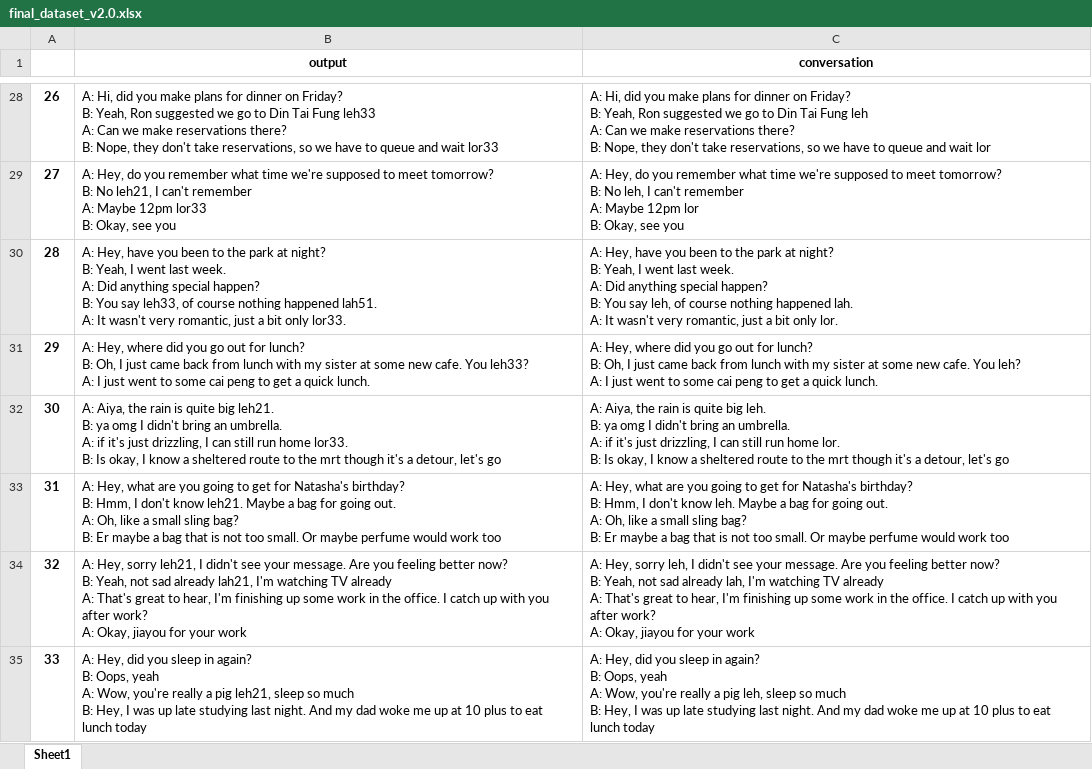
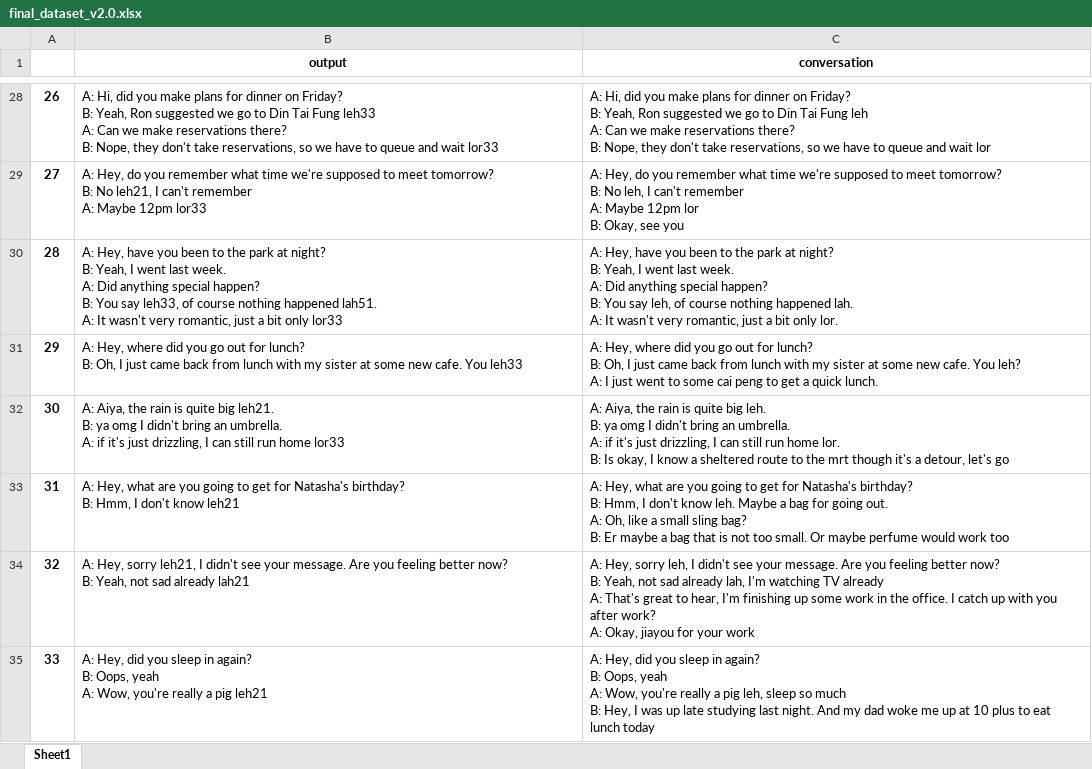
Before and after one commit to yizhenpong/SpeakSingapore, an Excel workbook: src/SpeakSingapore/final_clean_data/aligned_labels_formatted/final_dataset_v2.0.xlsx, sheet Sheet1, drawn as a sheet; only a part is shown, gaps mark what is left out; values as stored, in another font and other column widths than the file's, no borders; ↵ is a line break in a cell; the diff covers the shown part only; the diff names each change by its address in the sheet, - before the commit and + after, or states it on an @@ line.

```diff
--- a/src/SpeakSingapore/final_clean_data/aligned_labels_formatted/final_dataset_v2.0.xlsx (sheet Sheet1)
+++ b/src/SpeakSingapore/final_clean_data/aligned_labels_formatted/final_dataset_v2.0.xlsx (sheet Sheet1)
-B29 (output): …12pm lor33 ↵ B: Okay, see you
+B29 (output): …12pm lor33
-B30 (output): …bit only lor33.
+B30 (output): …bit only lor33
-B31 (output): …cafe. You leh33? ↵ A: I just went to some cai peng to get a quick lunch.
+B31 (output): …cafe. You leh33
-B32 (output): …run home lor33. ↵ B: Is okay, I know a sheltered route to the mrt though it's a detour, let's go
+B32 (output): …run home lor33
-B33 (output): …don't know leh21. Maybe a bag for going out. ↵ A: Oh, like a small sling bag? ↵ B: Er maybe a bag that is not too small. Or maybe perfume would work too
+B33 (output): …don't know leh21
-B34 (output): …sad already lah21, I'm watching TV already ↵ A: That's great to hear, I'm finishing up some work in the office. I catch up with you after work? ↵ A: Okay, jiayou for your work
+B34 (output): …sad already lah21
-B35 (output): …a pig leh21, sleep so much ↵ B: Hey, I was up late studying last night. And my dad woke me up at 10 plus to eat lunch today
+B35 (output): …a pig leh21
```
Also changed, not shown: 460 edited cells elsewhere in this sheet, src/SpeakSingapore/final_clean_data/aligned_labels/aligned_NUS_ICE.xlsx, 3 other files.
